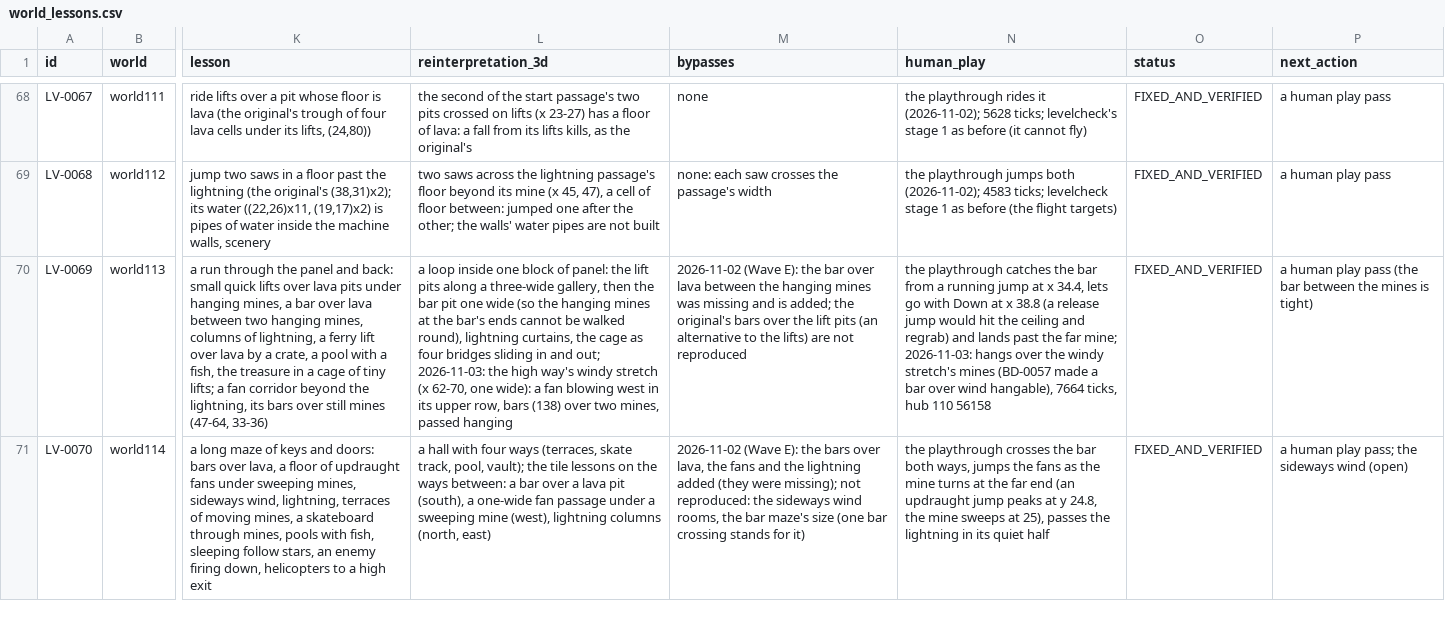
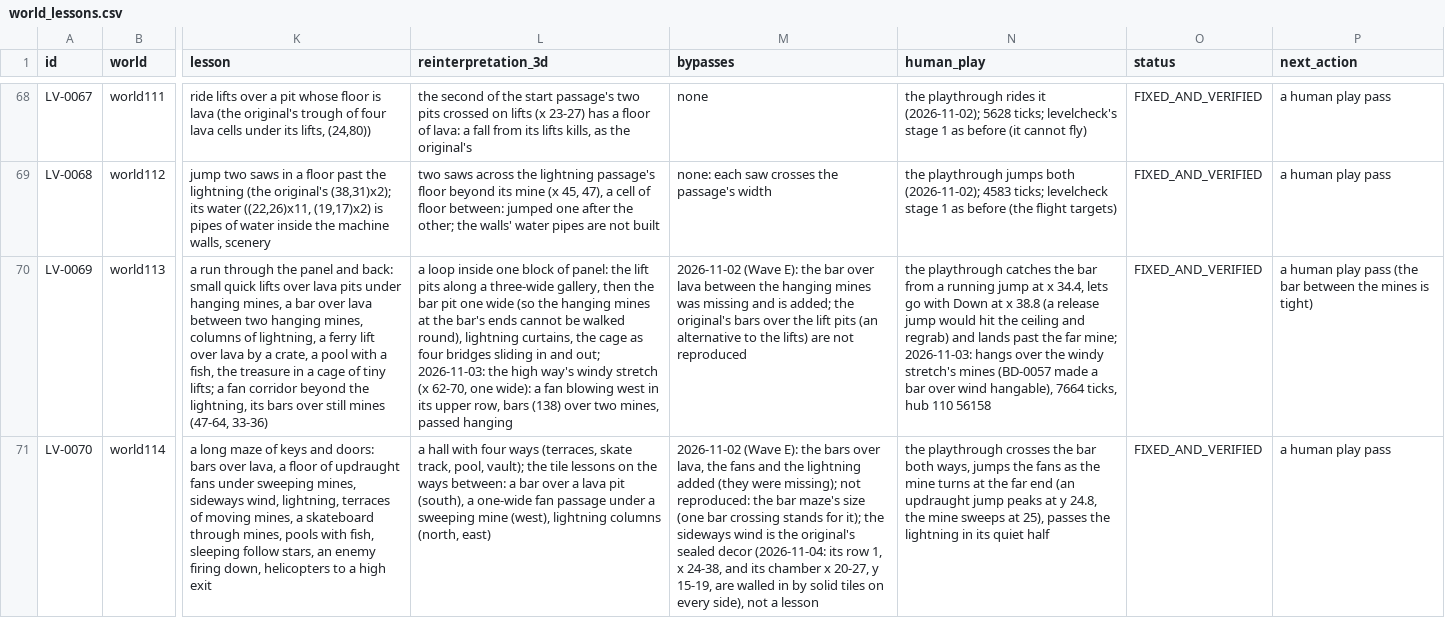
Before and after one commit to openeggbert/galaxy-eggbert, a CSV file: plans/audit/world_lessons.csv, drawn as a sheet; only a part is shown, gaps mark what is left out; the diff covers the shown part only; the diff names each change by its address in the sheet, - before the commit and + after, or states it on an @@ line.

Commit message:
feat(world115): the wind wing, the original's sideways wind corridors with mines and treasures (LV-0071)

```diff
--- a/plans/audit/world_lessons.csv
+++ b/plans/audit/world_lessons.csv
-M71 (bypasses): …reproduced: the sideways wind rooms, the bar maze's size (one bar crossing stands for it)
+M71 (bypasses): …reproduced: the bar maze's size (one bar crossing stands for it); the sideways wind is the original's sealed decor (2026-11-04: its row 1, x 24-38, and its chamber x 20-27, y 15-19, are walled in by solid tiles on every side), not a lesson
-P71 (next_action): a human play pass; the sideways wind (open)
+P71 (next_action): a human play pass
```
Also changed, not shown: 6 edited cells elsewhere in this file, plans/audit/world_lessons.notes.csv, 4 other files.
